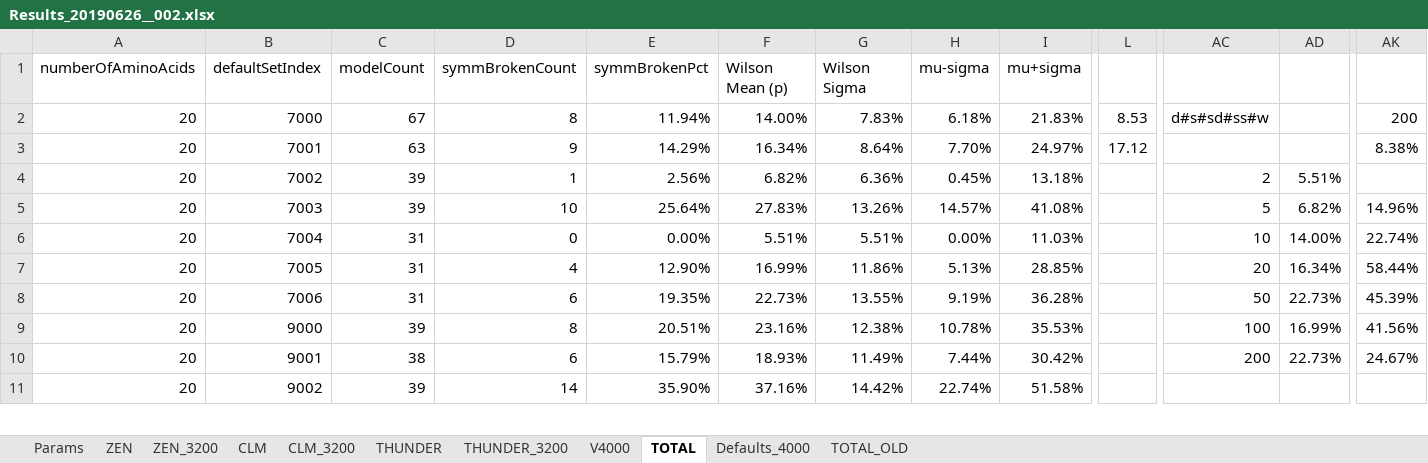
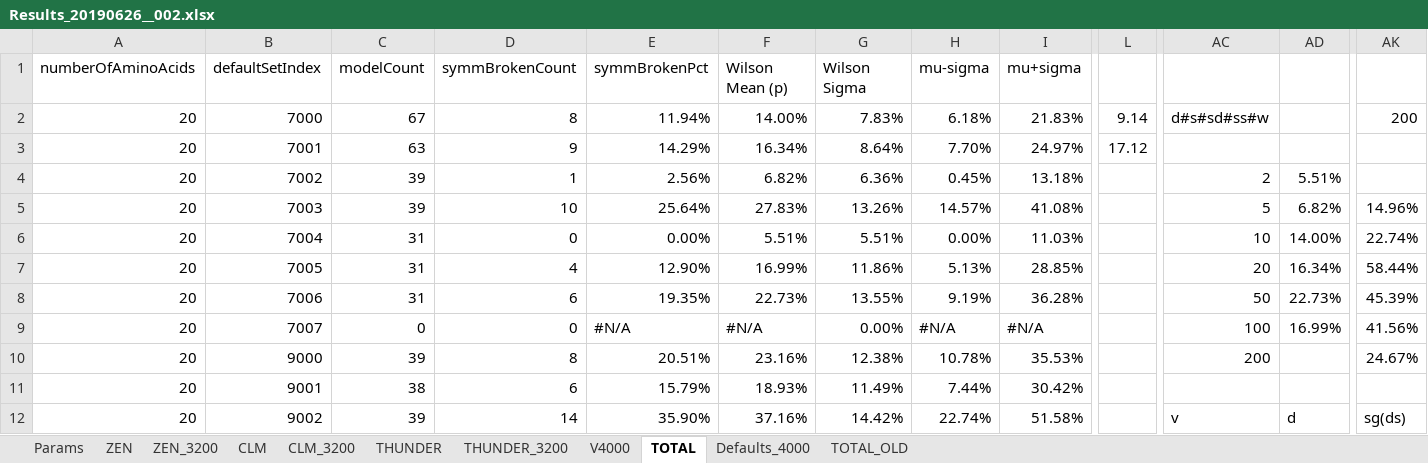
Before and after one commit to kkkmail/ClmFSharp, an Excel workbook: Math/Results_20190626__002.xlsx, sheet TOTAL, drawn as a sheet; only a part is shown, gaps mark what is left out; values as stored, in another font and other column widths than the file's, no cell formats; charts and pictures and conditional formats not drawn; addresses are those after the commit; rows hold the shown columns only; the diff covers the shown part only; the diff names each change by its address in the sheet, - before the commit and + after, or states it on an @@ line.

Commit message:
FSV:3.0000, V:4.0.0.0

```diff
--- a/Math/Results_20190626__002.xlsx (sheet TOTAL)
+++ b/Math/Results_20190626__002.xlsx (sheet TOTAL)
-L2: 8.53
+L2: 9.14
-AK3: 8.38%
+AK3: (empty)
-B9: 9000
+B9: 7007
-C9: 39
+C9: 0
-D9: 8
+D9: 0
-E9: 20.51%
+E9: #N/A
-F9: 23.16%
+F9: #N/A
-G9: 12.38%
+G9: 0.00%
-H9: 10.78%
+H9: #N/A
-I9: 35.53%
+I9: #N/A
-B10: 9001
+B10: 9000
-C10: 38
+C10: 39
-D10: 6
+D10: 8
-E10: 15.79%
+E10: 20.51%
-F10: 18.93%
+F10: 23.16%
-G10: 11.49%
+G10: 12.38%
-H10: 7.44%
+H10: 10.78%
-I10: 30.42%
+I10: 35.53%
-AD10: 22.73%
+AD10: (empty)
+row 11: 20 | 9001 | 38 | 6 | 15.79% | 18.93% | 11.49% | 7.44% | 30.42%
-AC12: (empty)
+AC12: v
-AD12: (empty)
+AD12: d
-AK12: (empty)
+AK12: sg(ds)
```
Also changed, not shown: 16 added rows and 504 edited cells elsewhere in this sheet, sheet V4000, cell formats, formulas that keep their value, charts or pictures.
